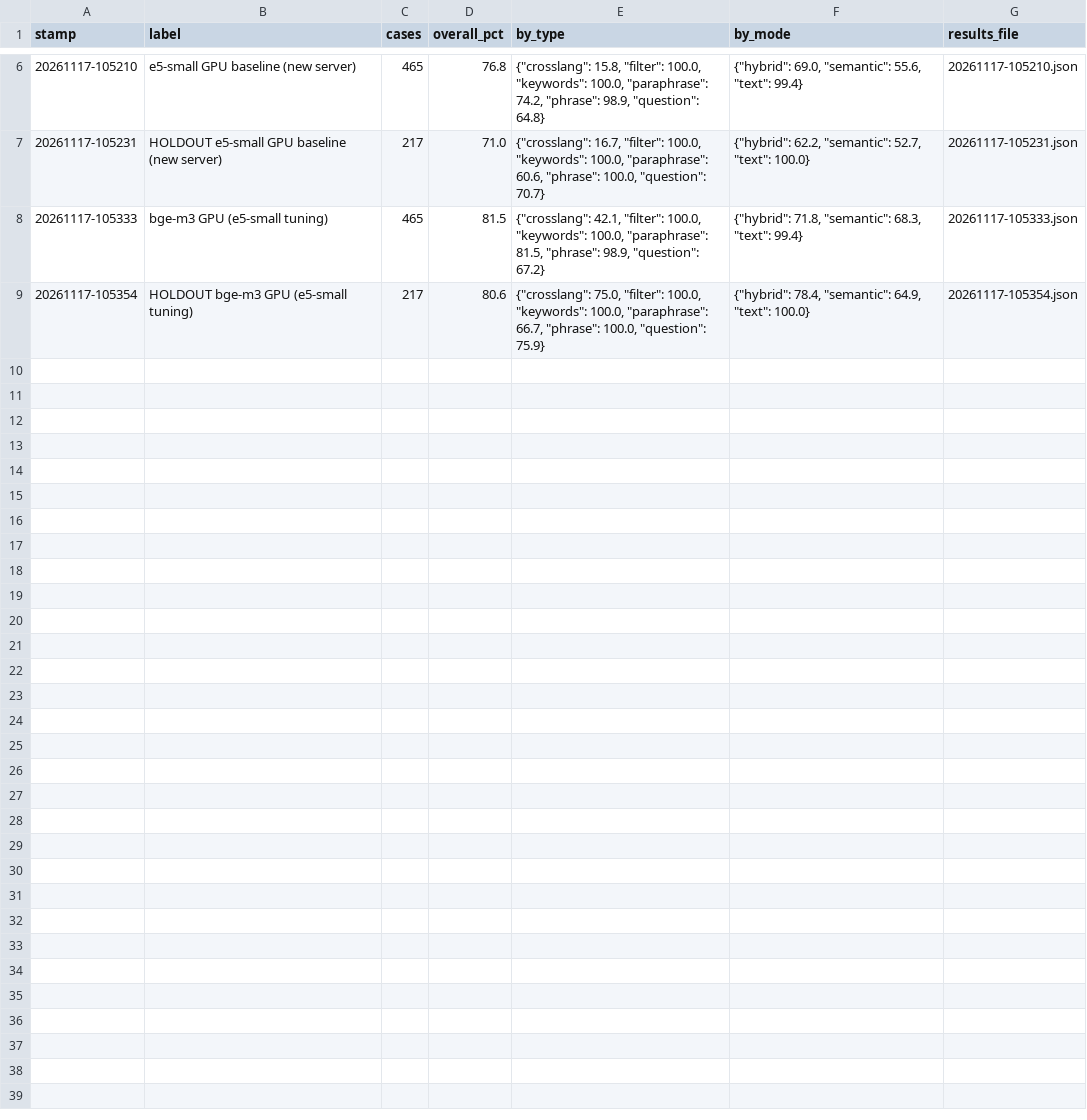
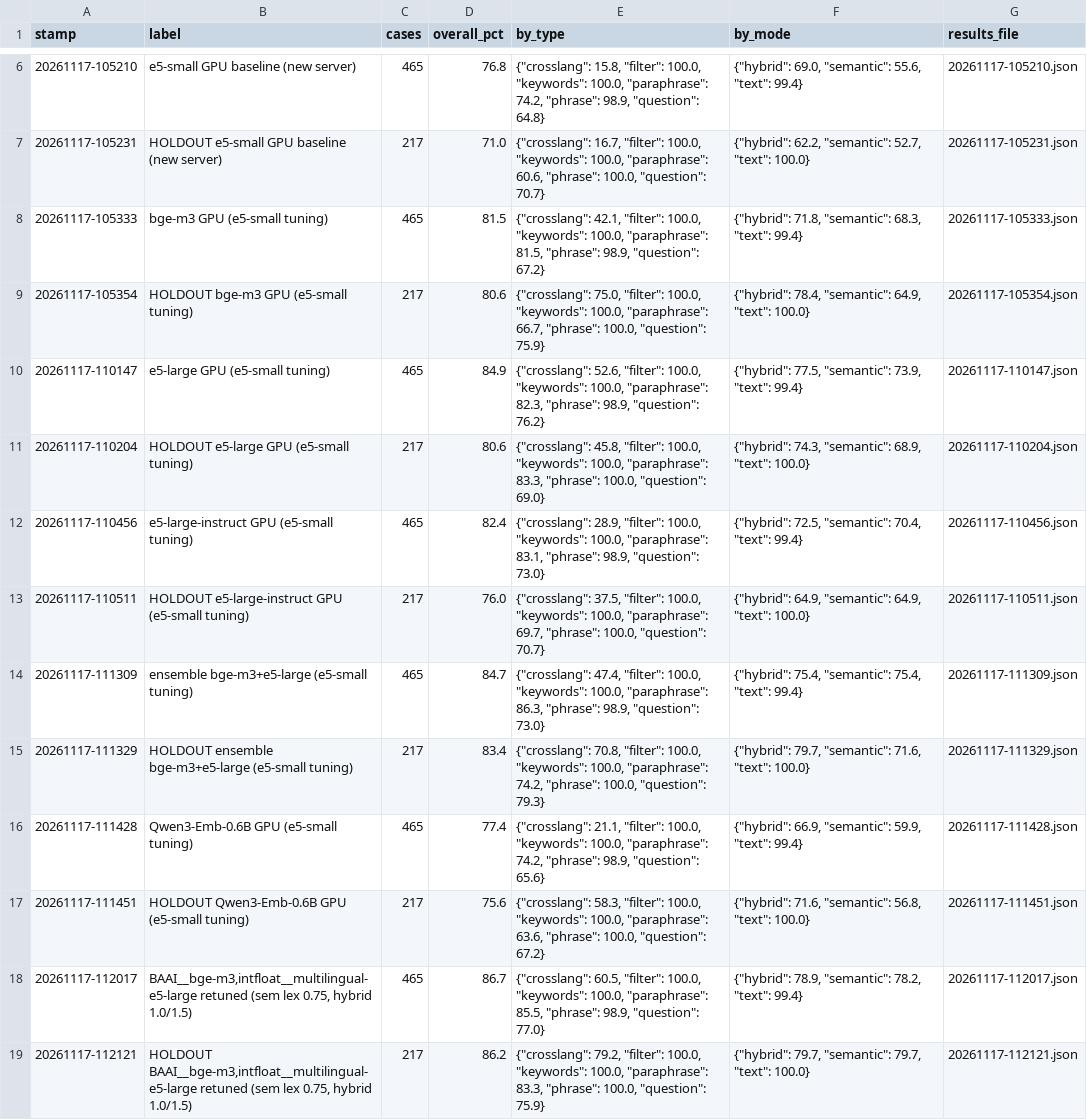
Before and after one commit to Mocoloco461/ChabadLab, a CSV file: search-site/eval/history.csv, drawn as a sheet; only a part is shown, gaps mark what is left out; the diff covers the shown part only.

```diff
--- a/search-site/eval/history.csv
+++ b/search-site/eval/history.csv
@@ -9 +9,11 @@ stamp,label,cases,overall_pct,by_type,by_mode,results_file
 20261117-105354,HOLDOUT bge-m3 GPU (e5-small tuning),217,80.6,"{""crosslang"": 75.0, ""filter"": 100.0, ""keywords"": 100.0, ""paraphrase"": 66.7, ""phrase"": 100.0, ""question"": 75.9}","{""hybrid"": 78.4, ""semantic"": 64.9, ""text"": 100.0}",20261117-105354.json
+20261117-110147,e5-large GPU (e5-small tuning),465,84.9,"{""crosslang"": 52.6, ""filter"": 100.0, ""keywords"": 100.0, ""paraphrase"": 82.3, ""phrase"": 98.9, ""question"": 76.2}","{""hybrid"": 77.5, ""semantic"": 73.9, ""text"": 99.4}",20261117-110147.json
+20261117-110204,HOLDOUT e5-large GPU (e5-small tuning),217,80.6,"{""crosslang"": 45.8, ""filter"": 100.0, ""keywords"": 100.0, ""paraphrase"": 83.3, ""phrase"": 100.0, ""question"": 69.0}","{""hybrid"": 74.3, ""semantic"": 68.9, ""text"": 100.0}",20261117-110204.json
+20261117-110456,e5-large-instruct GPU (e5-small tuning),465,82.4,"{""crosslang"": 28.9, ""filter"": 100.0, ""keywords"": 100.0, ""paraphrase"": 83.1, ""phrase"": 98.9, ""question"": 73.0}","{""hybrid"": 72.5, ""semantic"": 70.4, ""text"": 99.4}",20261117-110456.json
+20261117-110511,HOLDOUT e5-large-instruct GPU (e5-small tuning),217,76.0,"{""crosslang"": 37.5, ""filter"": 100.0, ""keywords"": 100.0, ""paraphrase"": 69.7, ""phrase"": 100.0, ""question"": 70.7}","{""hybrid"": 64.9, ""semantic"": 64.9, ""text"": 100.0}",20261117-110511.json
+20261117-111309,ensemble bge-m3+e5-large (e5-small tuning),465,84.7,"{""crosslang"": 47.4, ""filter"": 100.0, ""keywords"": 100.0, ""paraphrase"": 86.3, ""phrase"": 98.9, ""question"": 73.0}","{""hybrid"": 75.4, ""semantic"": 75.4, ""text"": 99.4}",20261117-111309.json
+20261117-111329,HOLDOUT ensemble bge-m3+e5-large (e5-small tuning),217,83.4,"{""crosslang"": 70.8, ""filter"": 100.0, ""keywords"": 100.0, ""paraphrase"": 74.2, ""phrase"": 100.0, ""question"": 79.3}","{""hybrid"": 79.7, ""semantic"": 71.6, ""text"": 100.0}",20261117-111329.json
+20261117-111428,Qwen3-Emb-0.6B GPU (e5-small tuning),465,77.4,"{""crosslang"": 21.1, ""filter"": 100.0, ""keywords"": 100.0, ""paraphrase"": 74.2, ""phrase"": 98.9, ""question"": 65.6}","{""hybrid"": 66.9, ""semantic"": 59.9, ""text"": 99.4}",20261117-111428.json
+20261117-111451,HOLDOUT Qwen3-Emb-0.6B GPU (e5-small tuning),217,75.6,"{""crosslang"": 58.3, ""filter"": 100.0, ""keywords"": 100.0, ""paraphrase"": 63.6, ""phrase"": 100.0, ""question"": 67.2}","{""hybrid"": 71.6, ""semantic"": 56.8, ""text"": 100.0}",20261117-111451.json
+20261117-112017,"BAAI__bge-m3,intfloat__multilingual-e5-large retuned (sem lex 0.75, hybrid 1.0/1.5)",465,86.7,"{""crosslang"": 60.5, ""filter"": 100.0, ""keywords"": 100.0, ""paraphrase"": 85.5, ""phrase"": 98.9, ""question"": 77.0}","{""hybrid"": 78.9, ""semantic"": 78.2, ""text"": 99.4}",20261117-112017.json
+20261117-112121,"HOLDOUT BAAI__bge-m3,intfloat__multilingual-e5-large retuned (sem lex 0.75, hybrid 1.0/1.5)",217,86.2,"{""crosslang"": 79.2, ""filter"": 100.0, ""keywords"": 100.0, ""paraphrase"": 83.3, ""phrase"": 100.0, ""question"": 75.9}","{""hybrid"": 79.7, ""semantic"": 79.7, ""text"": 100.0}",20261117-112121.json
```
Also changed, not shown: 10 added rows elsewhere in this file, 7 other files.
